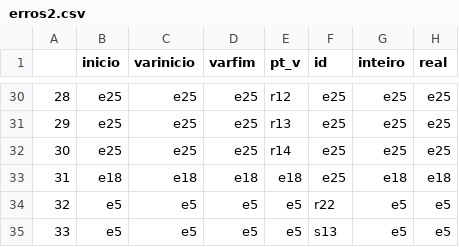
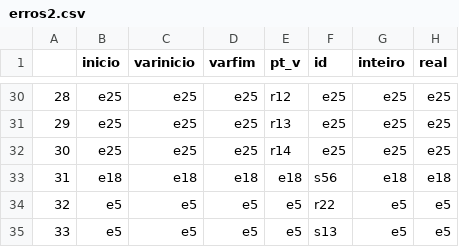
Before and after one commit to DJAcquila/CompilerMGOL, a CSV file: sintatico/erros2.csv, drawn as a sheet; only a part is shown, gaps mark what is left out; the diff names each change by its address in the sheet, - before the commit and + after, or states it on an @@ line.

Commit message:
tabela erros2

```diff
--- a/sintatico/erros2.csv
+++ b/sintatico/erros2.csv
-F33 (id): e25
+F33 (id): s56
```
Also changed, not shown: 4 other files.
